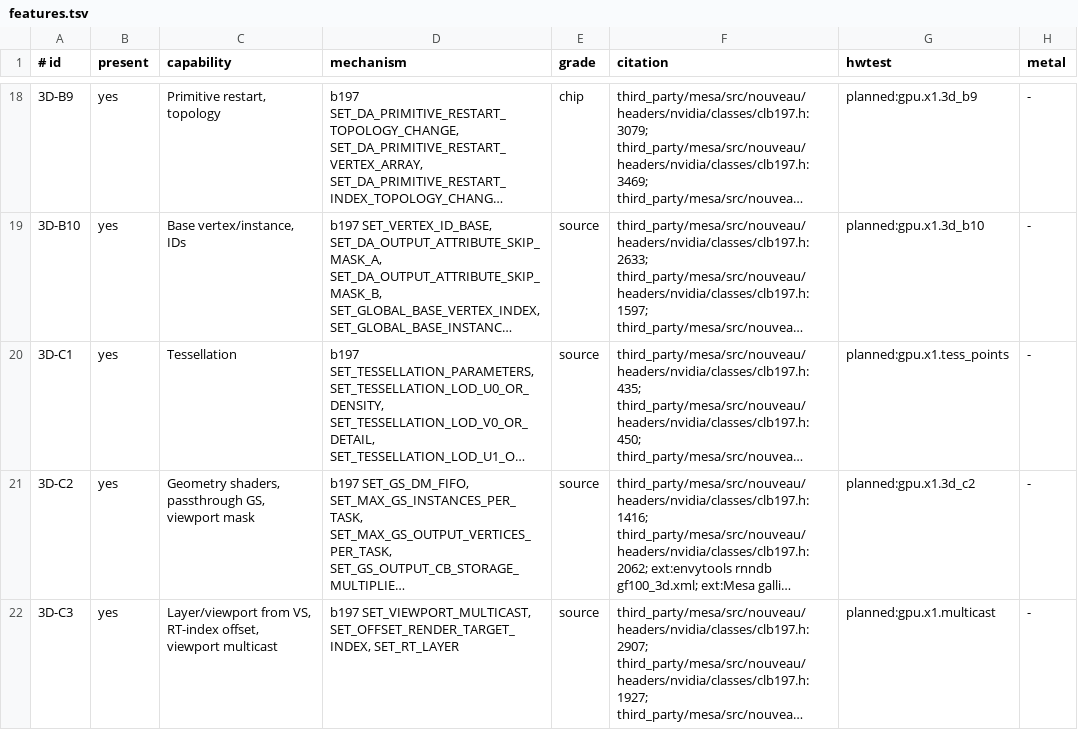
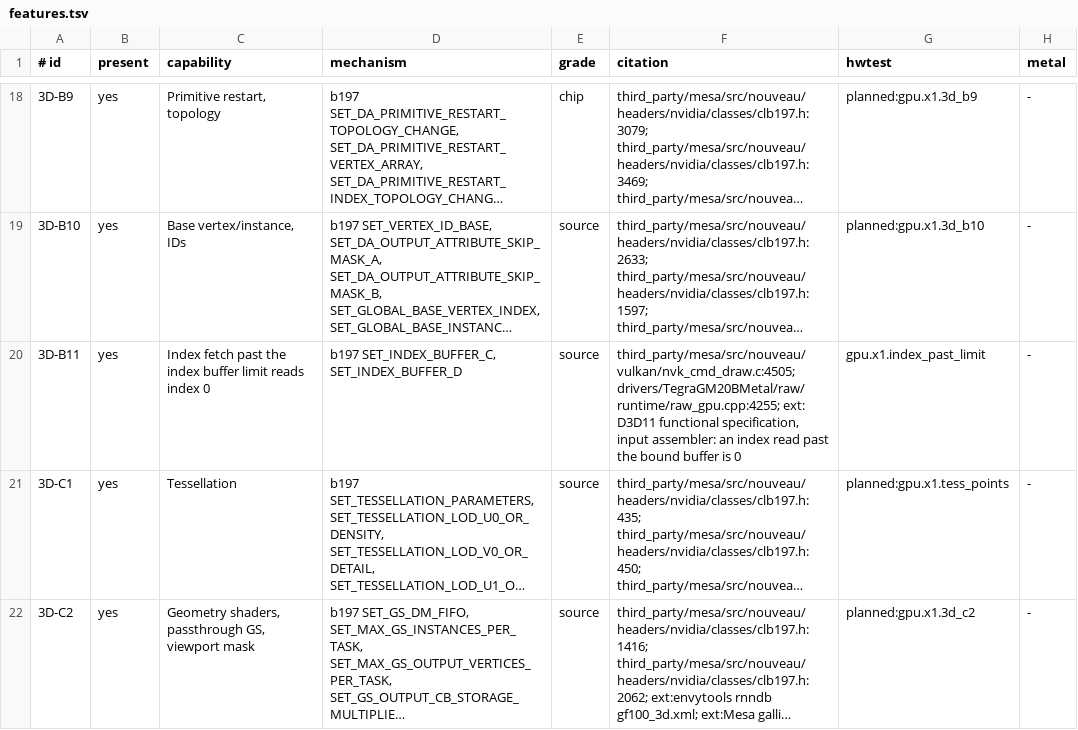
Before and after one commit to brunostjohn/ios-on-switch-lmao, a TSV file: kits/SwitchGM20B/caps/features.tsv, drawn as a sheet; only a part is shown, gaps mark what is left out; the shorter side is filled out with more unchanged rows; long unchanged cells end in …; the diff names each change by its address in the sheet, - before the commit and + after, or states it on an @@ line.

Commit message:
Raw indexed draws past their buffer's indices without a CPU read where the chip allows: caps row 3D-B11 (the index fetch reads 0 past SET_INDEX_BUFFER_C/D's limit) at chip grade binds the buffer with its limit at the fetch end, a draw of no index its buffer holds reads the zero page, and only below chip grade the indices are copied into a padded upload; HW Test gpu.x1.index_past_limit, the last X1 probe, decides the row under the debug form index=<bytes> (raw/test/indexcheck)

```diff
--- a/kits/SwitchGM20B/caps/features.tsv
+++ b/kits/SwitchGM20B/caps/features.tsv
+row 20: 3D-B11 | yes | Index fetch past the index buffer limit reads index 0 | b197 SET_INDEX_BUFFER_C, SET_INDEX_BUFFER_D | source | third_party/mesa/src/nouveau/vulkan/nvk_cmd_draw.c:4505; drivers/TegraGM20BMetal/raw/runtime/raw_gpu.cpp:4255; ext: D3D11 functional specification, input assembler: an index read past the bound buffer is 0 | gpu.x1.index_past_limit | -
```
Also changed, not shown: 11 other files.
